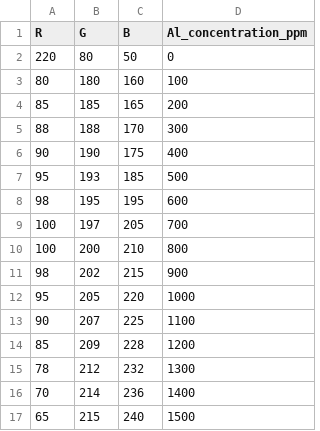
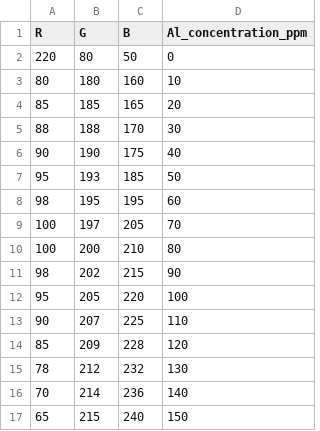
Before and after one commit to Manjeet-1729/Metal-concentrator-analyzer, a CSV file: al_data.csv, drawn as a sheet.

Commit message:
Modify aluminum concentration values in al_data.csv
Updated aluminum concentration values in al_data.csv.

```diff
--- a/al_data.csv
+++ b/al_data.csv
@@ -2,16 +2,16 @@ R,G,B,Al_concentration_ppm
 220,80,50,0
-80,180,160,100
-85,185,165,200
-88,188,170,300
-90,190,175,400
-95,193,185,500
-98,195,195,600
-100,197,205,700
-100,200,210,800
-98,202,215,900
-95,205,220,1000
-90,207,225,1100
-85,209,228,1200
-78,212,232,1300
-70,214,236,1400
-65,215,240,1500
+80,180,160,10
+85,185,165,20
+88,188,170,30
+90,190,175,40
+95,193,185,50
+98,195,195,60
+100,197,205,70
+100,200,210,80
+98,202,215,90
+95,205,220,100
+90,207,225,110
+85,209,228,120
+78,212,232,130
+70,214,236,140
+65,215,240,150
```
